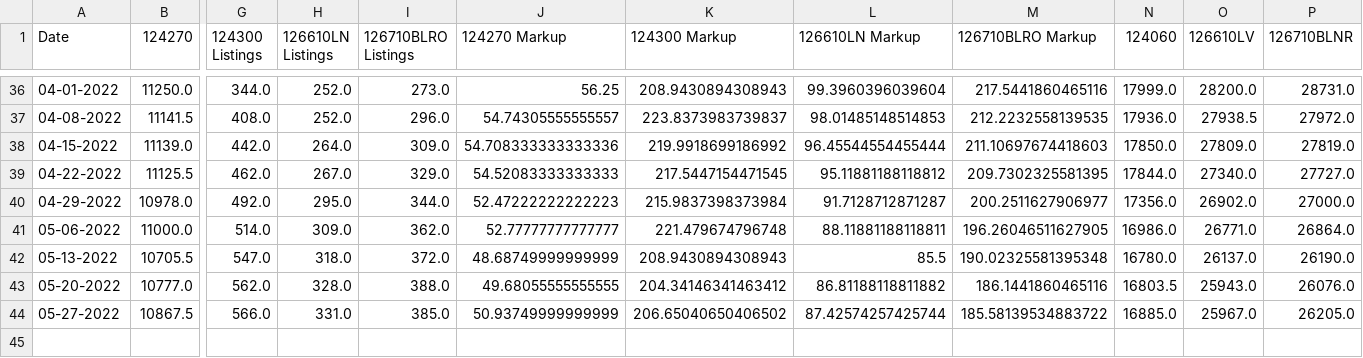
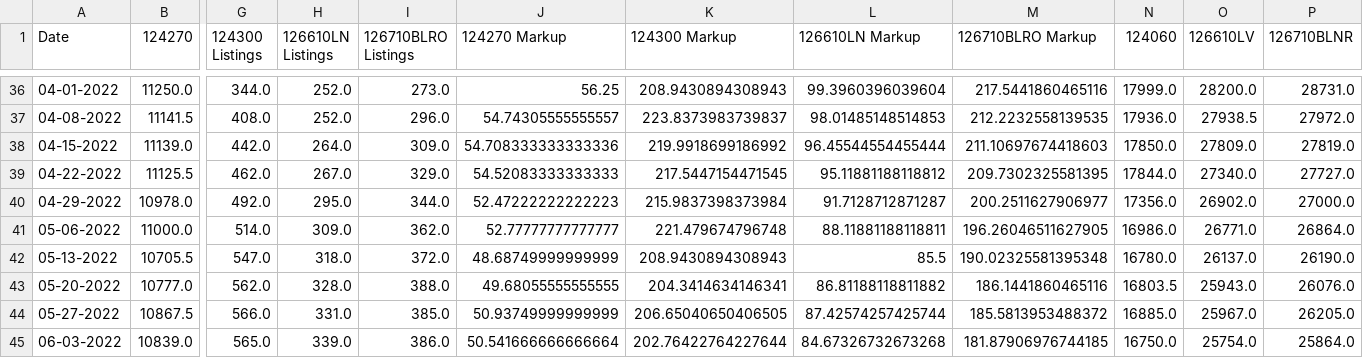
Before and after one commit to bobbypine/Rolex, a CSV file: Prices/Weekly_Median_Prices.csv, drawn as a sheet; only a part is shown, gaps mark what is left out; rows hold the shown columns only; the diff names each change by its address in the sheet, - before the commit and + after, or states it on an @@ line.

Commit message:
Pricing Updates

```diff
--- a/Prices/Weekly_Median_Prices.csv
+++ b/Prices/Weekly_Median_Prices.csv
-K43 (124300 Markup): 204.34146341463412
+K43 (124300 Markup): 204.3414634146341
-K44 (124300 Markup): 206.65040650406502
+K44 (124300 Markup): 206.65040650406505
-M44 (126710BLRO Markup): 185.58139534883722
+M44 (126710BLRO Markup): 185.5813953488372
+row 45: 06-03-2022 | 10839.0 | 565.0 | 339.0 | 386.0 | 50.541666666666664 | 202.76422764227644 | 84.67326732673268 | 181.87906976744185 | 16750.0 | 25754.0 | 25864.0
```
